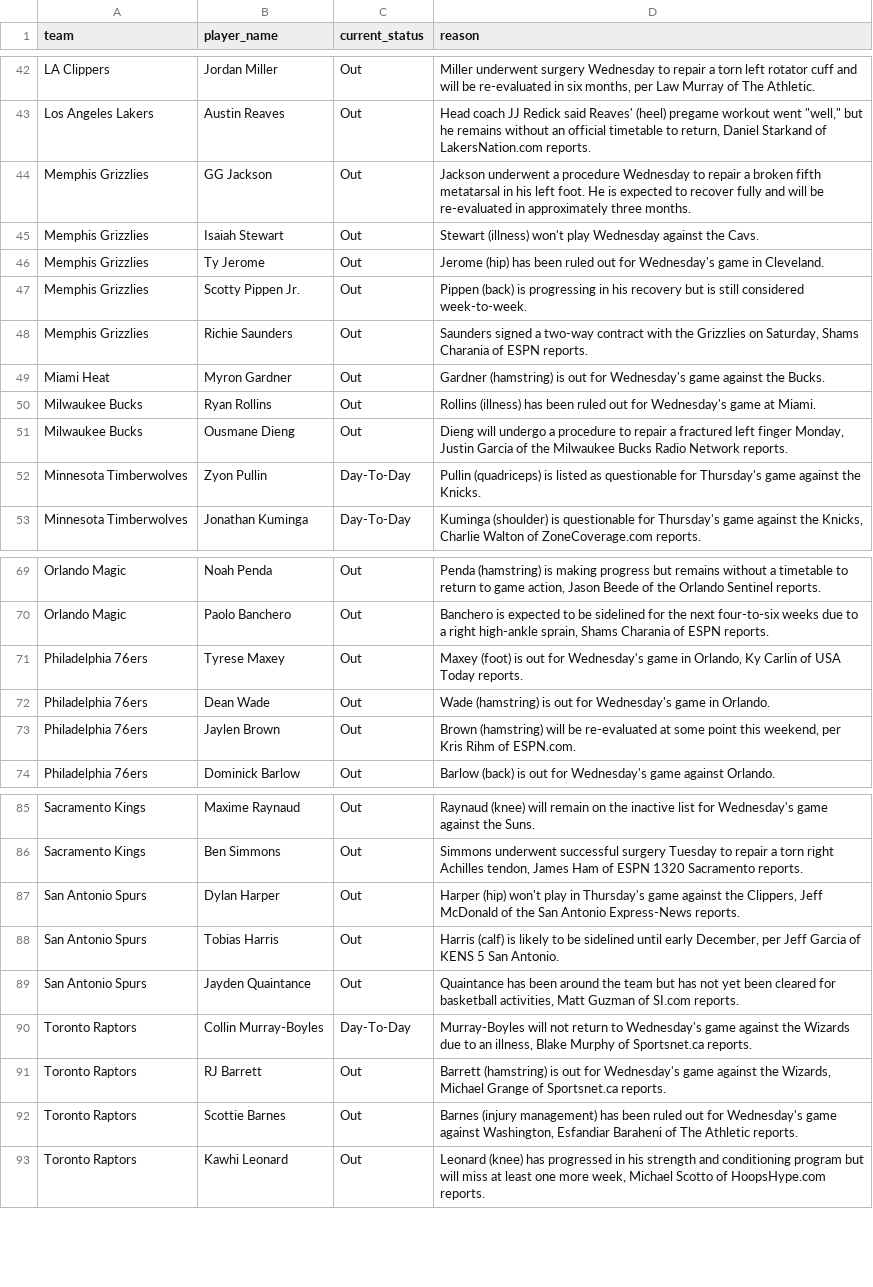
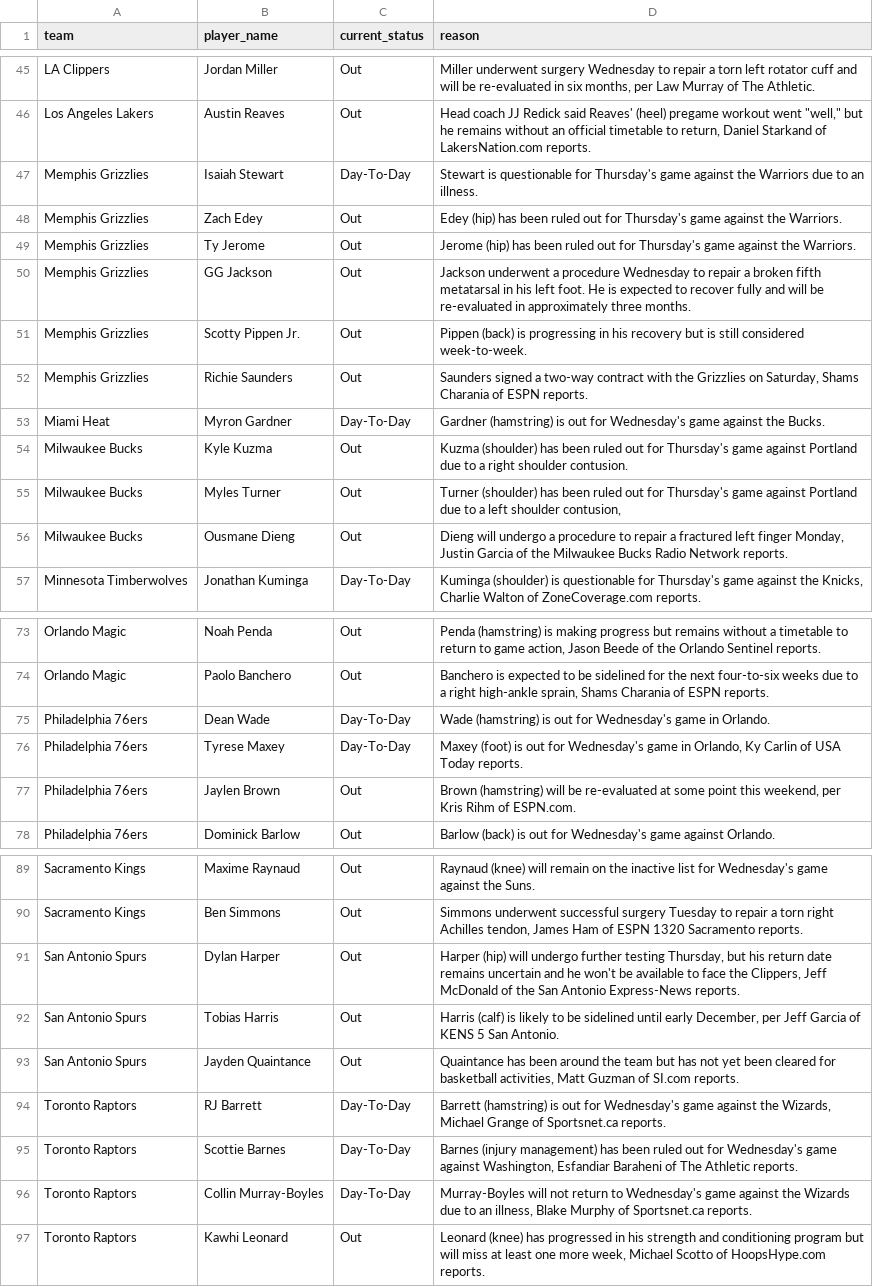
Before and after one commit to ct964817-lgtm/nba-predictor-2026, a CSV file: lesiones_nba.csv, drawn as a sheet; only a part is shown, gaps mark what is left out; the diff covers the shown part only.

```diff
--- a/lesiones_nba.csv
+++ b/lesiones_nba.csv
@@ -43,11 +46,12 @@ LA Clippers,Jordan Miller,Out,"Miller underwent surgery Wednesday to repair a to
 Los Angeles Lakers,Austin Reaves,Out,"Head coach JJ Redick said Reaves' (heel) pregame workout went ""well,"" but he remains without an official timetable to return, Daniel Starkand of LakersNation.com reports."
+Memphis Grizzlies,Isaiah Stewart,Day-To-Day,Stewart is questionable for Thursday's game against the Warriors due to an illness.
+Memphis Grizzlies,Zach Edey,Out,Edey (hip) has been ruled out for Thursday's game against the Warriors.
+Memphis Grizzlies,Ty Jerome,Out,Jerome (hip) has been ruled out for Thursday's game against the Warriors.
 Memphis Grizzlies,GG Jackson,Out,Jackson underwent a procedure Wednesday to repair a broken fifth metatarsal in his left foot. He is expected to recover fully and will be re-evaluated in approximately three months.
-Memphis Grizzlies,Isaiah Stewart,Out,Stewart (illness) won't play Wednesday against the Cavs.
-Memphis Grizzlies,Ty Jerome,Out,Jerome (hip) has been ruled out for Wednesday's game in Cleveland.
 Memphis Grizzlies,Scotty Pippen Jr.,Out,Pippen (back) is progressing in his recovery but is still considered week-to-week.
 Memphis Grizzlies,Richie Saunders,Out,"Saunders signed a two-way contract with the Grizzlies on Saturday, Shams Charania of ESPN reports."
-Miami Heat,Myron Gardner,Out,Gardner (hamstring) is out for Wednesday's game against the Bucks.
-Milwaukee Bucks,Ryan Rollins,Out,Rollins (illness) has been ruled out for Wednesday's game at Miami.
+Miami Heat,Myron Gardner,Day-To-Day,Gardner (hamstring) is out for Wednesday's game against the Bucks.
+Milwaukee Bucks,Kyle Kuzma,Out,Kuzma (shoulder) has been ruled out for Thursday's game against Portland due to a right shoulder contusion.
+Milwaukee Bucks,Myles Turner,Out,"Turner (shoulder) has been ruled out for Thursday's game against Portland due to a left shoulder contusion,"
 Milwaukee Bucks,Ousmane Dieng,Out,"Dieng will undergo a procedure to repair a fractured left finger Monday, Justin Garcia of the Milwaukee Bucks Radio Network reports."
-Minnesota Timberwolves,Zyon Pullin,Day-To-Day,Pullin (quadriceps) is listed as questionable for Thursday's game against the Knicks.
 Minnesota Timberwolves,Jonathan Kuminga,Day-To-Day,"Kuminga (shoulder) is questionable for Thursday's game against the Knicks, Charlie Walton of ZoneCoverage.com reports."
@@ -70,4 +74,4 @@ Orlando Magic,Noah Penda,Out,"Penda (hamstring) is making progress but remains w
 Orlando Magic,Paolo Banchero,Out,"Banchero is expected to be sidelined for the next four-to-six weeks due to a right high-ankle sprain, Shams Charania of ESPN reports."
-Philadelphia 76ers,Tyrese Maxey,Out,"Maxey (foot) is out for Wednesday's game in Orlando, Ky Carlin of USA Today reports."
-Philadelphia 76ers,Dean Wade,Out,Wade (hamstring) is out for Wednesday's game in Orlando.
+Philadelphia 76ers,Dean Wade,Day-To-Day,Wade (hamstring) is out for Wednesday's game in Orlando.
+Philadelphia 76ers,Tyrese Maxey,Day-To-Day,"Maxey (foot) is out for Wednesday's game in Orlando, Ky Carlin of USA Today reports."
 Philadelphia 76ers,Jaylen Brown,Out,"Brown (hamstring) will be re-evaluated at some point this weekend, per Kris Rihm of ESPN.com."
@@ -86,8 +90,8 @@ Sacramento Kings,Maxime Raynaud,Out,Raynaud (knee) will remain on the inactive l
 Sacramento Kings,Ben Simmons,Out,"Simmons underwent successful surgery Tuesday to repair a torn right Achilles tendon, James Ham of ESPN 1320 Sacramento reports."
-San Antonio Spurs,Dylan Harper,Out,"Harper (hip) won't play in Thursday's game against the Clippers, Jeff McDonald of the San Antonio Express-News reports."
+San Antonio Spurs,Dylan Harper,Out,"Harper (hip) will undergo further testing Thursday, but his return date remains uncertain and he won't be available to face the Clippers, Jeff McDonald of the San Antonio Express-News reports."
 San Antonio Spurs,Tobias Harris,Out,"Harris (calf) is likely to be sidelined until early December, per Jeff Garcia of KENS 5 San Antonio."
 San Antonio Spurs,Jayden Quaintance,Out,"Quaintance has been around the team but has not yet been cleared for basketball activities, Matt Guzman of SI.com reports."
+Toronto Raptors,RJ Barrett,Day-To-Day,"Barrett (hamstring) is out for Wednesday's game against the Wizards, Michael Grange of Sportsnet.ca reports."
+Toronto Raptors,Scottie Barnes,Day-To-Day,"Barnes (injury management) has been ruled out for Wednesday's game against Washington, Esfandiar Baraheni of The Athletic reports."
 Toronto Raptors,Collin Murray-Boyles,Day-To-Day,"Murray-Boyles will not return to Wednesday's game against the Wizards due to an illness, Blake Murphy of Sportsnet.ca reports."
-Toronto Raptors,RJ Barrett,Out,"Barrett (hamstring) is out for Wednesday's game against the Wizards, Michael Grange of Sportsnet.ca reports."
-Toronto Raptors,Scottie Barnes,Out,"Barnes (injury management) has been ruled out for Wednesday's game against Washington, Esfandiar Baraheni of The Athletic reports."
 Toronto Raptors,Kawhi Leonard,Out,"Leonard (knee) has progressed in his strength and conditioning program but will miss at least one more week, Michael Scotto of HoopsHype.com reports."
```
Also changed, not shown: 7 added rows, 4 removed rows and 9 edited cells elsewhere in this file.
